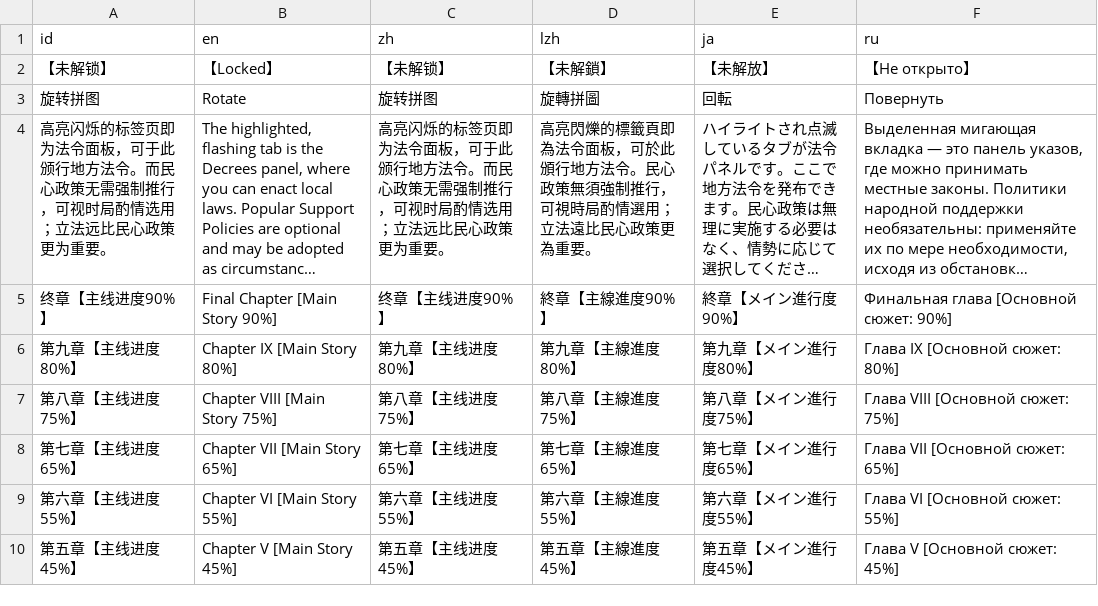
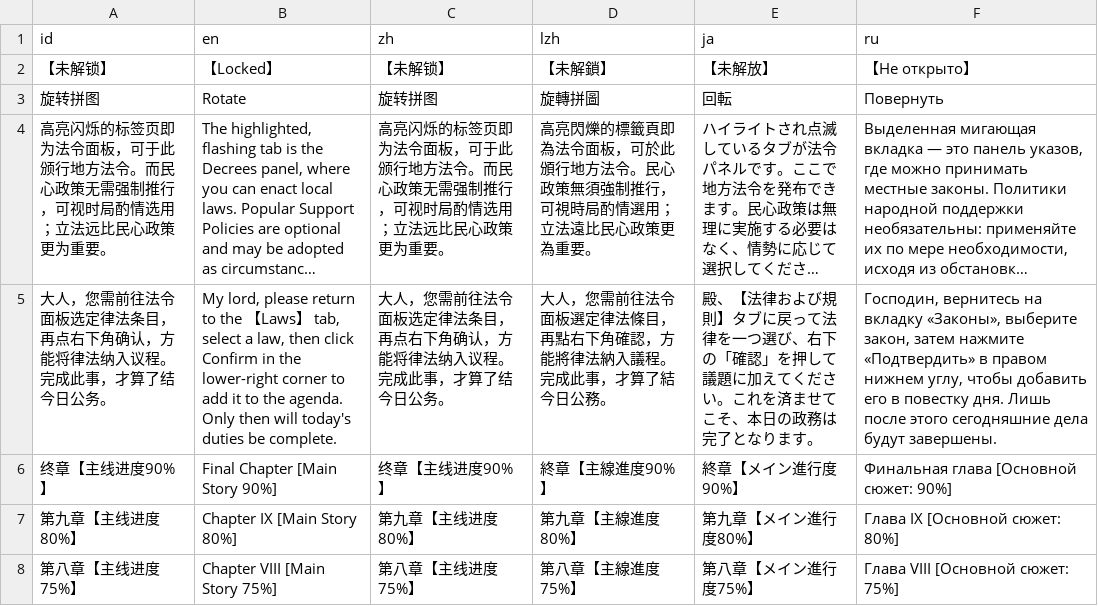
Before and after one commit to Drinkwang/threekindom, a CSV file: Asset/language/data3.csv, drawn as a sheet; only a part is shown; the shorter side is filled out with more unchanged rows; long unchanged cells end in …; the diff names each change by its address in the sheet, - before the commit and + after, or states it on an @@ line.

```diff
--- a/Asset/language/data3.csv
+++ b/Asset/language/data3.csv
+row 5: 大人，您需前往法令面板选定律法条目，再点右下角确认，方能将律法纳入议程。完成此事，才算了结今日公务。 | My lord, please return to the 【Laws】 tab, select a law, then click Confirm in the lower-right corner to add it to the agenda. Only then will today's duties be complete. | 大人，您需前往法令面板选定律法条目，再点右下角确认，方能将律法纳入议程。完成此事，才算了结今日公务。 | 大人，您需前往法令面板選定律法條目，再點右下角確認，方能將律法納入議程。完成此事，才算了結今日公務。 | 殿、【法律および規則】タブに戻って法律を一つ選び、右下の「確認」を押して議題に加えてください。これを済ませてこそ、本日の政務は完了となります。 | Господин, вернитесь на вкладку «Законы», выберите закон, затем нажмите «Подтвердить» в правом нижнем углу, чтобы добавить его в повестку дня. Лишь после этого сегодняшние дела будут завершены.
```
Also changed, not shown: Asset/language/law_lans.csv, 17 other files.
